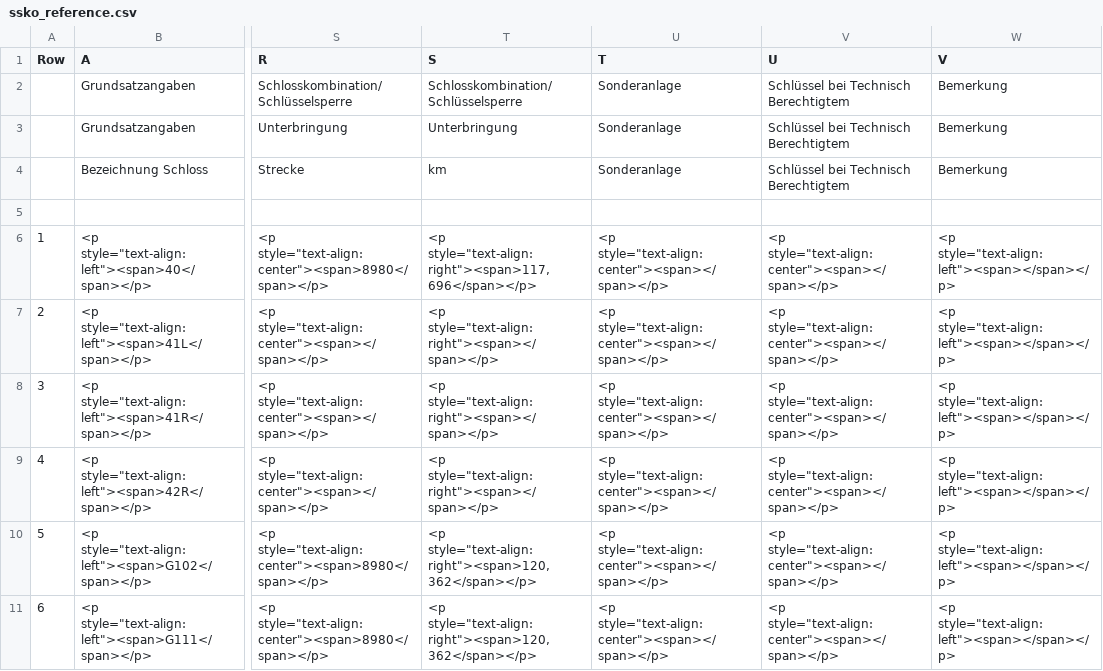
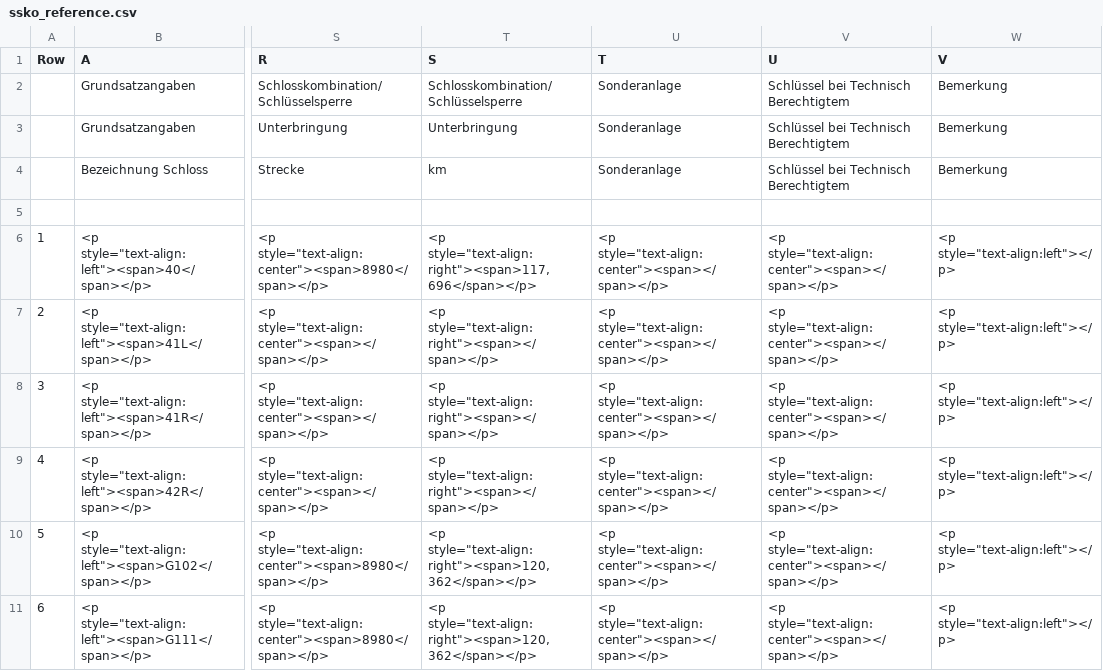
Before and after one commit to eclipse-set/set, a CSV file: java/bundles/org.eclipse.set.swtbot/test_res/table_reference/ssko_reference.csv, drawn as a sheet; only a part is shown, gaps mark what is left out; the diff names each change by its address in the sheet, - before the commit and + after, or states it on an @@ line.

Commit message:
Update table reference

```diff
--- a/java/bundles/org.eclipse.set.swtbot/test_res/table_reference/ssko_reference.csv
+++ b/java/bundles/org.eclipse.set.swtbot/test_res/table_reference/ssko_reference.csv
-W6:W11 (V): <p style="text-align:left"><span></span></p>
+W6:W11 (V): <p style="text-align:left"></p>
```
Also changed, not shown: java/bundles/org.eclipse.set.swtbot/test_res/table_reference/sska_reference.csv, 6 other files.
